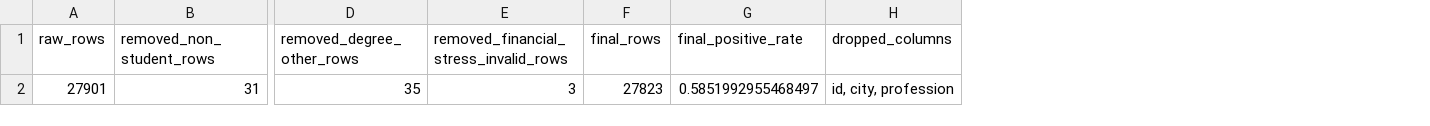
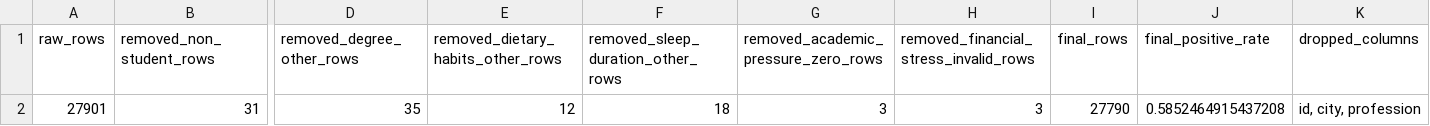
Before and after one commit to pocheng-chen-stat/student-risk-screening-ml-workflow, a CSV file: reports/cleaning_report.csv, drawn as a sheet; only a part is shown, gaps mark what is left out; addresses are those after the commit; the diff names each change by its address in the sheet, - before the commit and + after, or states it on an @@ line.

```diff
--- a/reports/cleaning_report.csv
+++ b/reports/cleaning_report.csv
+column E, rows 1-2: removed_dietary_habits_other_rows | 12
+column F, rows 1-2: removed_sleep_duration_other_rows | 18
+column G, rows 1-2: removed_academic_pressure_zero_rows | 3
-I2 (final_rows): 27823
+I2 (final_rows): 27790
-J2 (final_positive_rate): 0.5851992955468497
+J2 (final_positive_rate): 0.5852464915437208
```
Also changed, not shown: reports/lasso_coefficients.csv, reports/logistic_coefficients.csv, 43 other files.
